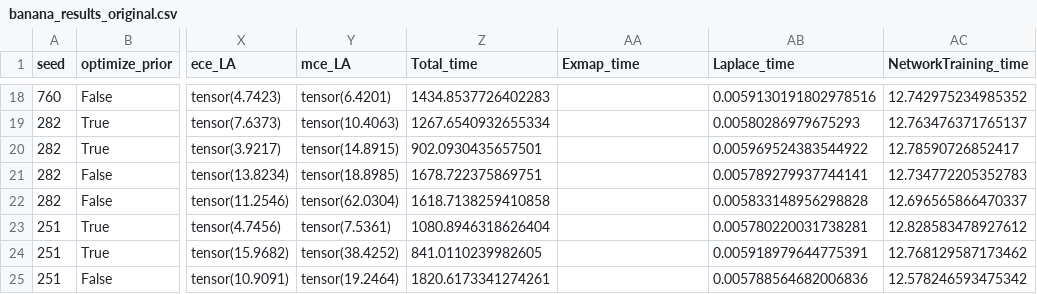
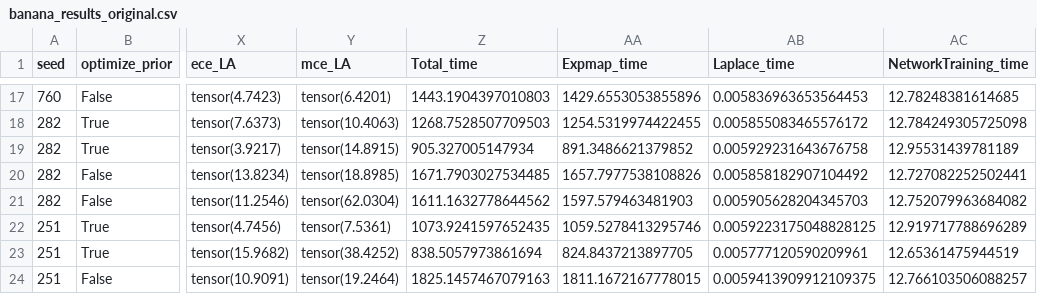
Before and after one commit to Wouter-vw/DL_adv, a CSV file: riemannian-laplace-approximation/banana_results_original.csv, drawn as a sheet; only a part is shown, gaps mark what is left out; addresses are those after the commit; the diff covers the shown part only; the diff names each change by its address in the sheet, - before the commit and + after, or states it on an @@ line.

```diff
--- a/riemannian-laplace-approximation/banana_results_original.csv
+++ b/riemannian-laplace-approximation/banana_results_original.csv
-AA1: Exmap_time
+AA1: Expmap_time
-Z17 (Total_time): 1434.8537726402283
+Z17 (Total_time): 1443.1904397010803
-AA17 (Expmap_time): (empty)
+AA17 (Expmap_time): 1429.6553053855896
-AB17 (Laplace_time): 0.0059130191802978516
+AB17 (Laplace_time): 0.005836963653564453
-AC17 (NetworkTraining_time): 12.742975234985352
+AC17 (NetworkTraining_time): 12.78248381614685
-Z18 (Total_time): 1267.6540932655334
+Z18 (Total_time): 1268.7528507709503
-AA18 (Expmap_time): (empty)
+AA18 (Expmap_time): 1254.5319974422455
-AB18 (Laplace_time): 0.00580286979675293
+AB18 (Laplace_time): 0.005855083465576172
-AC18 (NetworkTraining_time): 12.763476371765137
+AC18 (NetworkTraining_time): 12.784249305725098
-Z19 (Total_time): 902.0930435657501
+Z19 (Total_time): 905.327005147934
-AA19 (Expmap_time): (empty)
+AA19 (Expmap_time): 891.3486621379852
-AB19 (Laplace_time): 0.005969524383544922
+AB19 (Laplace_time): 0.005929231643676758
-AC19 (NetworkTraining_time): 12.78590726852417
+AC19 (NetworkTraining_time): 12.95531439781189
-Z20 (Total_time): 1678.722375869751
+Z20 (Total_time): 1671.7903027534485
-AA20 (Expmap_time): (empty)
+AA20 (Expmap_time): 1657.7977538108826
-AB20 (Laplace_time): 0.005789279937744141
+AB20 (Laplace_time): 0.005858182907104492
-AC20 (NetworkTraining_time): 12.734772205352783
+AC20 (NetworkTraining_time): 12.727082252502441
-Z21 (Total_time): 1618.7138259410858
+Z21 (Total_time): 1611.1632778644562
-AA21 (Expmap_time): (empty)
+AA21 (Expmap_time): 1597.579463481903
-AB21 (Laplace_time): 0.005833148956298828
+AB21 (Laplace_time): 0.005905628204345703
-AC21 (NetworkTraining_time): 12.696565866470337
+AC21 (NetworkTraining_time): 12.752079963684082
-Z22 (Total_time): 1080.8946318626404
+Z22 (Total_time): 1073.9241597652435
-AA22 (Expmap_time): (empty)
+AA22 (Expmap_time): 1059.5278413295746
-AB22 (Laplace_time): 0.005780220031738281
+AB22 (Laplace_time): 0.0059223175048828125
-AC22 (NetworkTraining_time): 12.828583478927612
+AC22 (NetworkTraining_time): 12.919717788696289
-Z23 (Total_time): 841.0110239982605
+Z23 (Total_time): 838.5057973861694
-AA23 (Expmap_time): (empty)
+AA23 (Expmap_time): 824.8437213897705
-AB23 (Laplace_time): 0.005918979644775391
+AB23 (Laplace_time): 0.005777120590209961
-AC23 (NetworkTraining_time): 12.768129587173462
+AC23 (NetworkTraining_time): 12.65361475944519
-Z24 (Total_time): 1820.6173341274261
+Z24 (Total_time): 1825.1457467079163
-AA24 (Expmap_time): (empty)
+AA24 (Expmap_time): 1811.1672167778015
-AB24 (Laplace_time): 0.005788564682006836
+AB24 (Laplace_time): 0.0059413909912109375
-AC24 (NetworkTraining_time): 12.578246593475342
+AC24 (NetworkTraining_time): 12.766103506088257
```
Also changed, not shown: 1 removed row and 128 edited cells elsewhere in this file, 30 other files.
